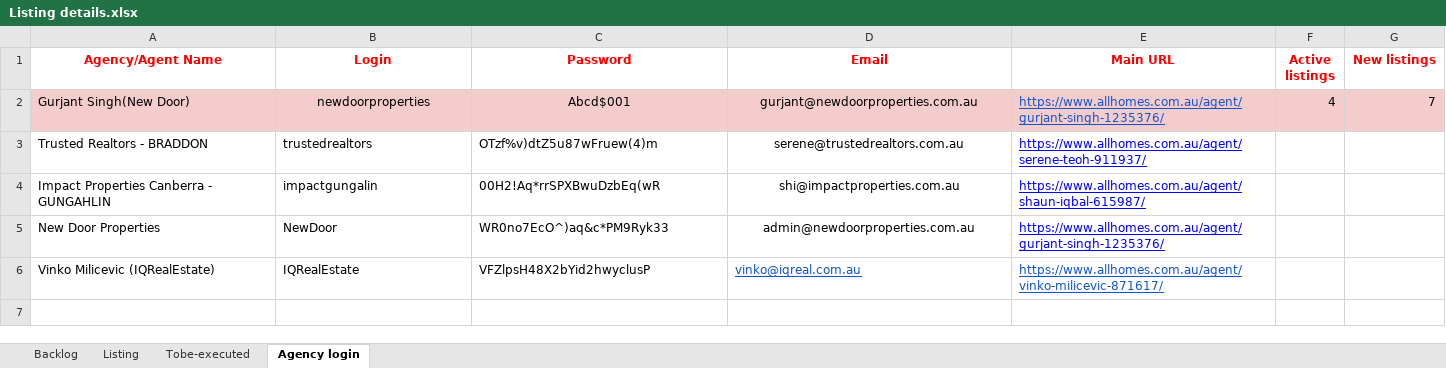
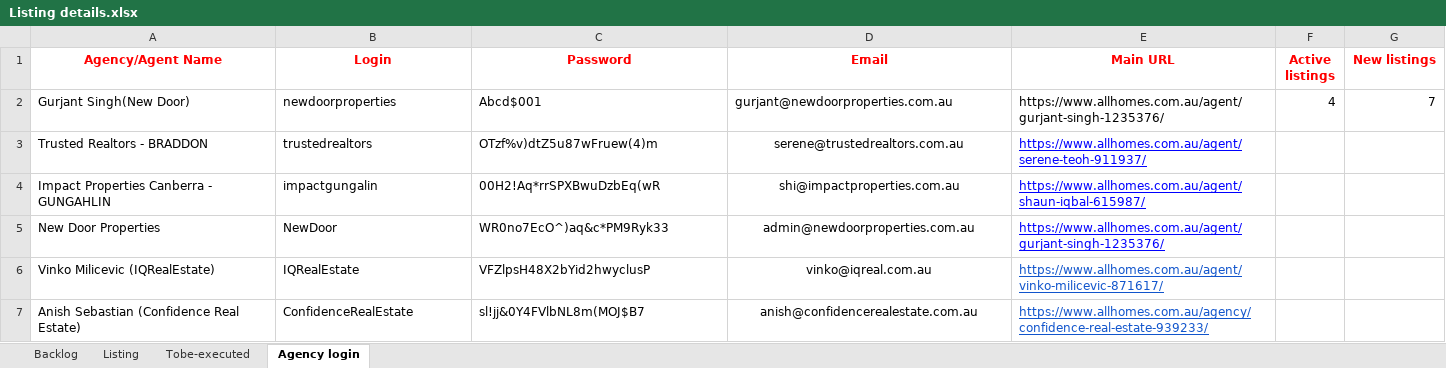
Before and after one commit to ynotcanberra/777Homes-business, an Excel workbook: target/classes/InputTestdata/Listing details.xlsx, sheet Agency login, drawn as a sheet; values as stored, in another font and other column widths than the file's, no borders; the diff names each change by its address in the sheet, - before the commit and + after, or states it on an @@ line.

```diff
--- a/target/classes/InputTestdata/Listing details.xlsx (sheet Agency login)
+++ b/target/classes/InputTestdata/Listing details.xlsx (sheet Agency login)
-A2:G2 fill: #F4CCCC
+A2:G2 fill: none
-B2:D2 alignment: center
+B2:D2 alignment: left
@@ E2 underline: on → off, text colour: #1155CC → black @@
@@ D6 underline: on → off, text colour: #1155CC → black, alignment: left → center @@
+row 7: Anish Sebastian (Confidence Real Estate) | ConfidenceRealEstate | sl!jj&0Y4FVlbNL8m(MOJ$B7 | anish@confidencerealestate.com.au | https://www.allhomes.com.au/agency/confidence-real-estate-939233/
```
Also changed, not shown: sheet Listing, sheet Backlog.
